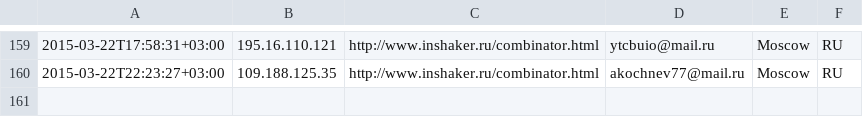
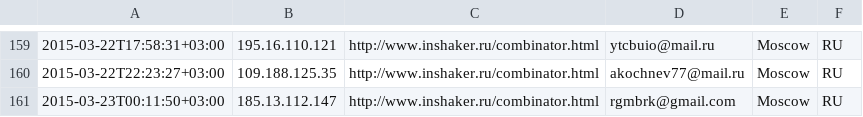
Before and after one commit to peter-leonov/inshaker, a CSV file: htdocs/_/events/subscribe.csv, drawn as a sheet; only a part is shown, gaps mark what is left out; the diff names each change by its address in the sheet, - before the commit and + after, or states it on an @@ line.

Commit message:
auto-backup

```diff
--- a/htdocs/_/events/subscribe.csv
+++ b/htdocs/_/events/subscribe.csv
+row 161: 2015-03-23T00:11:50+03:00 | 185.13.112.147 | http://www.inshaker.ru/combinator.html | rgmbrk@gmail.com | Moscow | RU
```
